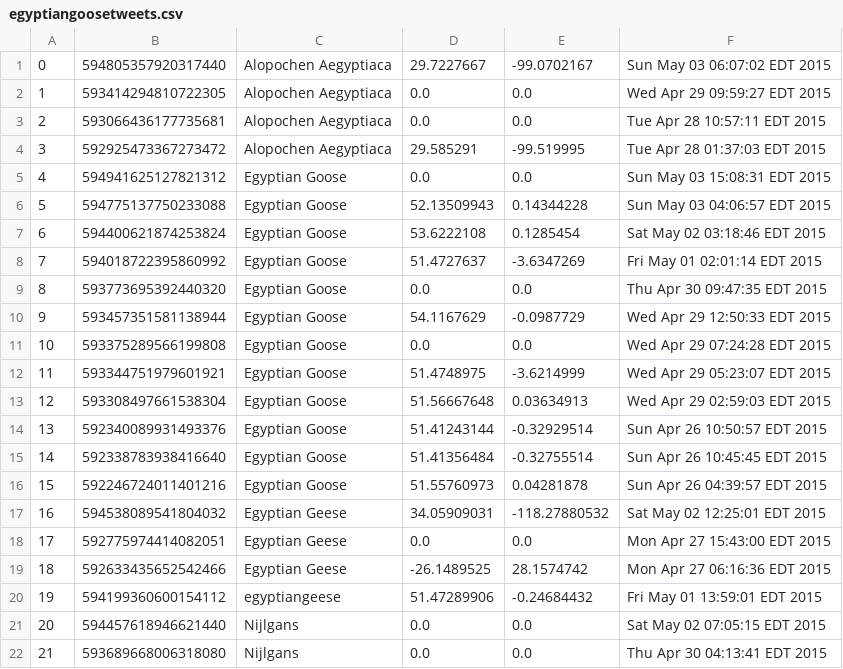
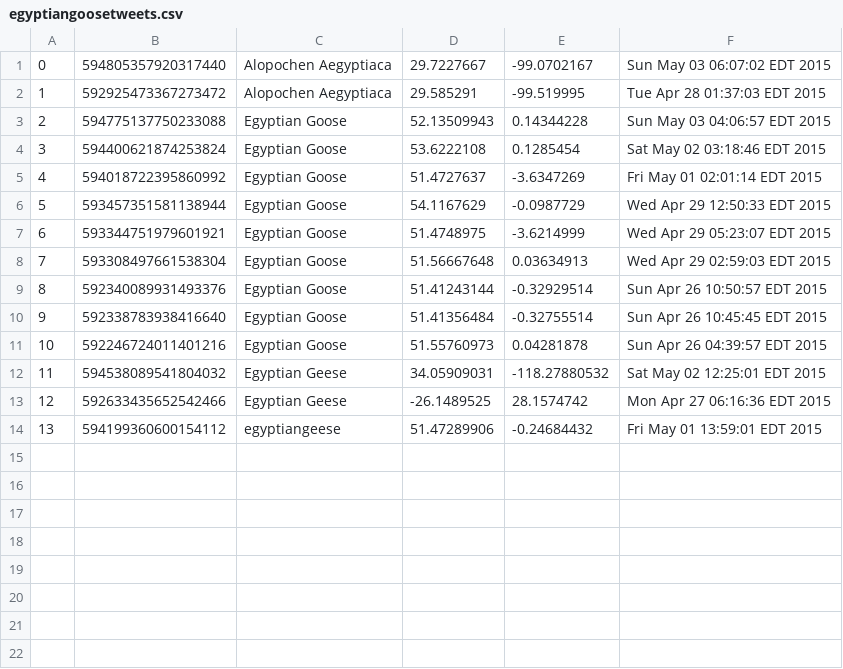
Before and after one commit to skykistler/geomining-bird-tweets, a CSV file: Geomining Bird Tweets/egyptiangoosetweets.csv, drawn as a sheet; removed rows and columns are numbered as before the commit, all else as after; the diff names each change by its address in the sheet, - before the commit and + after, or states it on an @@ line.

```diff
--- a/Geomining Bird Tweets/egyptiangoosetweets.csv
+++ b/Geomining Bird Tweets/egyptiangoosetweets.csv
-row 2: 1 | 593414294810722305 | Alopochen Aegyptiaca | 0.0 | 0.0 | Wed Apr 29 09:59:27 EDT 2015
-row 3: 2 | 593066436177735681 | Alopochen Aegyptiaca | 0.0 | 0.0 | Tue Apr 28 10:57:11 EDT 2015
@@ column A renumbered between rows 2 and 14 @@
-row 5: 4 | 594941625127821312 | Egyptian Goose | 0.0 | 0.0 | Sun May 03 15:08:31 EDT 2015
-row 9: 8 | 593773695392440320 | Egyptian Goose | 0.0 | 0.0 | Thu Apr 30 09:47:35 EDT 2015
-row 11: 10 | 593375289566199808 | Egyptian Goose | 0.0 | 0.0 | Wed Apr 29 07:24:28 EDT 2015
-row 18: 17 | 592775974414082051 | Egyptian Geese | 0.0 | 0.0 | Mon Apr 27 15:43:00 EDT 2015
-row 21: 20 | 594457618946621440 | Nijlgans | 0.0 | 0.0 | Sat May 02 07:05:15 EDT 2015
-row 22: 21 | 593689668006318080 | Nijlgans | 0.0 | 0.0 | Thu Apr 30 04:13:41 EDT 2015
```
Also changed, not shown: 1 other file.
